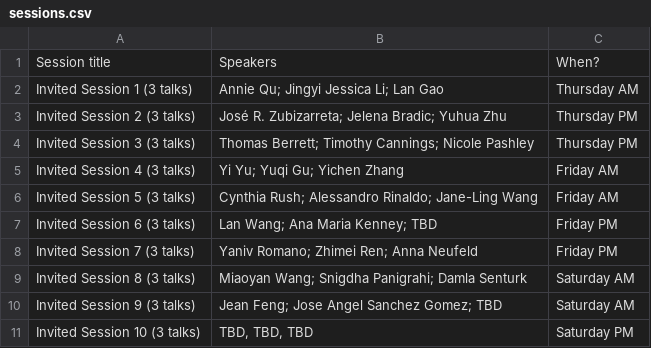
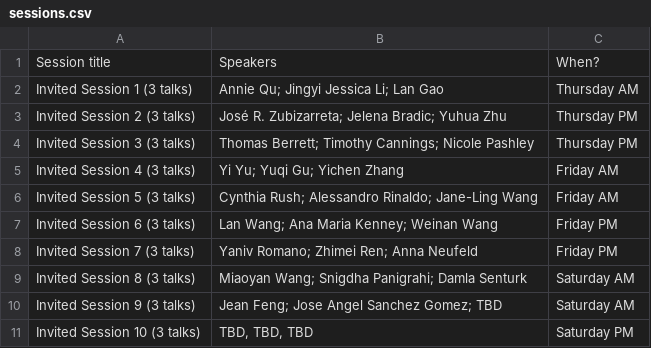
Before and after one commit to usc-dso-stat-group/seeds-2025-conference, a CSV file: sources/sessions.csv, drawn as a sheet.

```diff
--- a/sources/sessions.csv
+++ b/sources/sessions.csv
@@ -6,3 +6,3 @@ Invited Session 4 (3 talks),Yi Yu; Yuqi Gu; Yichen Zhang,Friday AM
 Invited Session 5 (3 talks),Cynthia Rush; Alessandro Rinaldo; Jane-Ling Wang,Friday AM
-Invited Session 6 (3 talks),Lan Wang; Ana Maria Kenney; TBD,Friday PM
+Invited Session 6 (3 talks),Lan Wang; Ana Maria Kenney; Weinan Wang,Friday PM
 Invited Session 7 (3 talks),Yaniv Romano; Zhimei Ren; Anna Neufeld,Friday PM
```
Also changed, not shown: sources/invited_speakers.csv, 5 other files.
